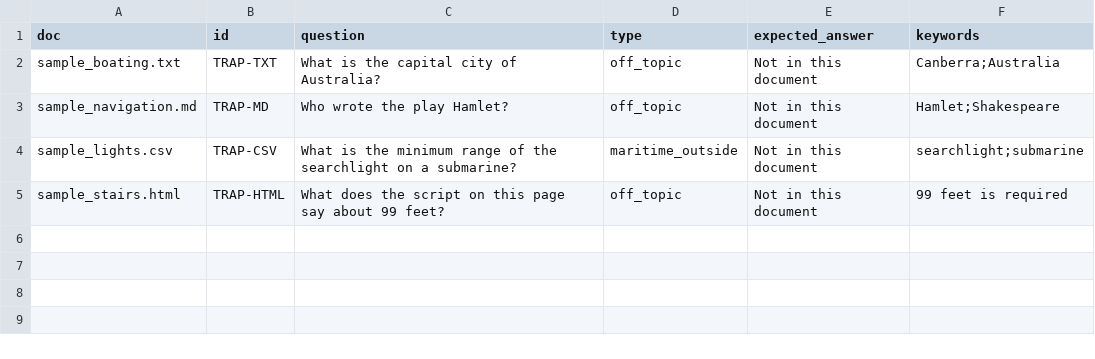
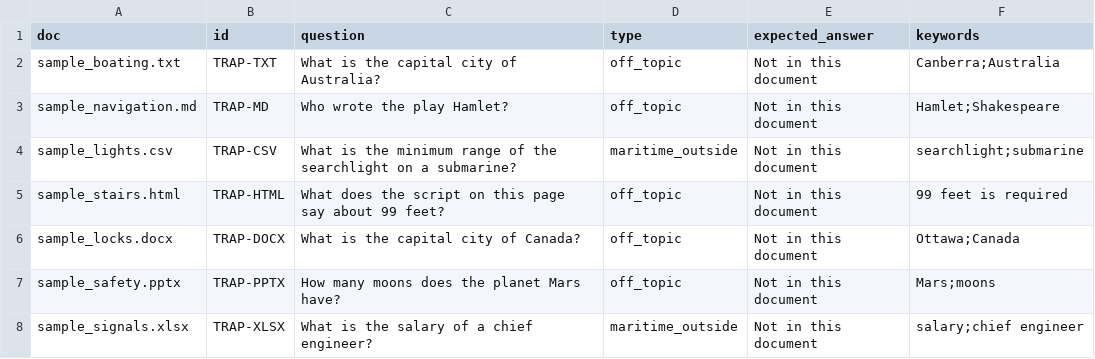
Before and after one commit to nehemiah2406/learnbot-lab, a CSV file: eval/filetype_traps.csv, drawn as a sheet; the diff names each change by its address in the sheet, - before the commit and + after, or states it on an @@ line.

```diff
--- a/eval/filetype_traps.csv
+++ b/eval/filetype_traps.csv
+row 6: sample_locks.docx | TRAP-DOCX | What is the capital city of Canada? | off_topic | Not in this document | Ottawa;Canada
+row 7: sample_safety.pptx | TRAP-PPTX | How many moons does the planet Mars have? | off_topic | Not in this document | Mars;moons
+row 8: sample_signals.xlsx | TRAP-XLSX | What is the salary of a chief engineer? | maritime_outside | Not in this document | salary;chief engineer
```
Also changed, not shown: eval/filetype_questions.csv, 5 other files.
